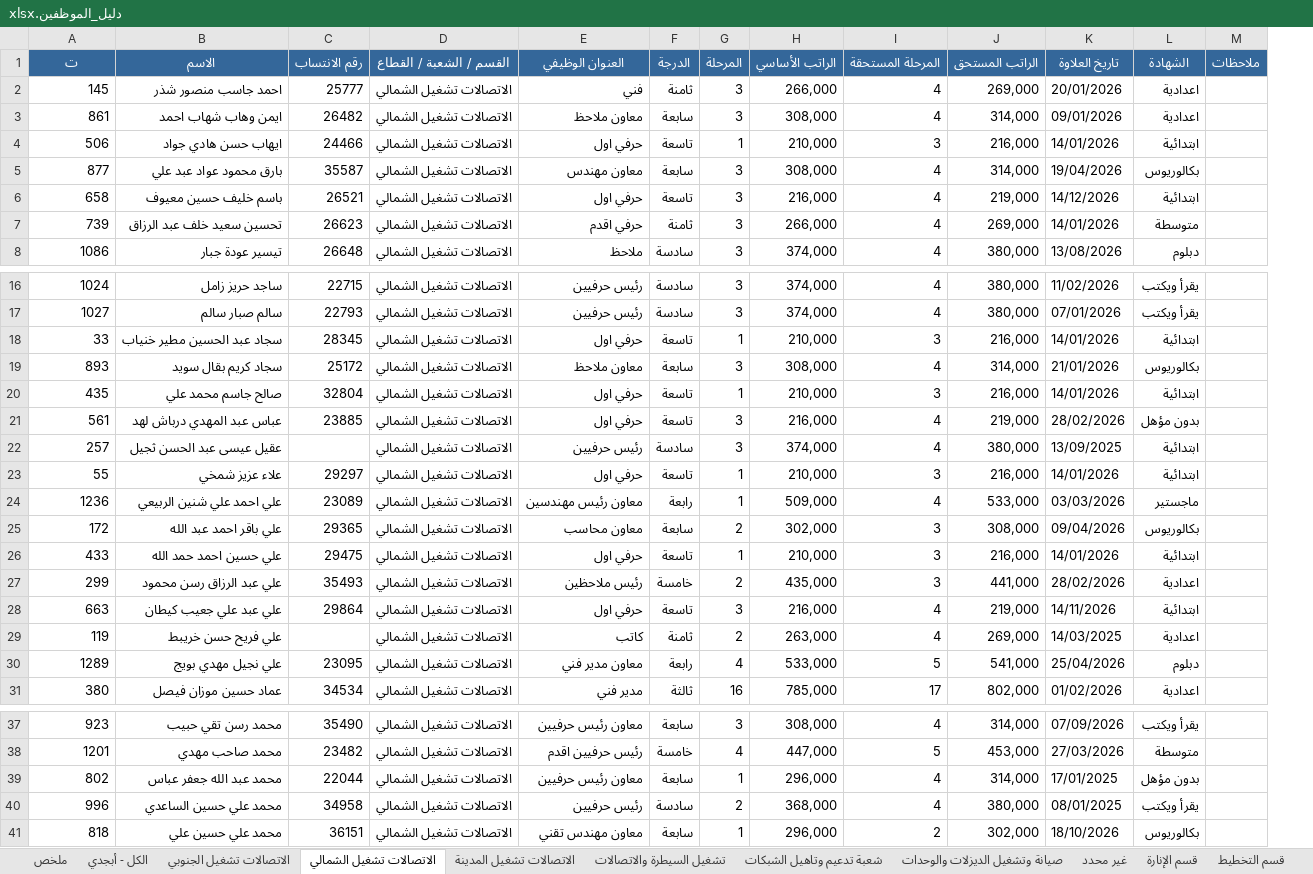
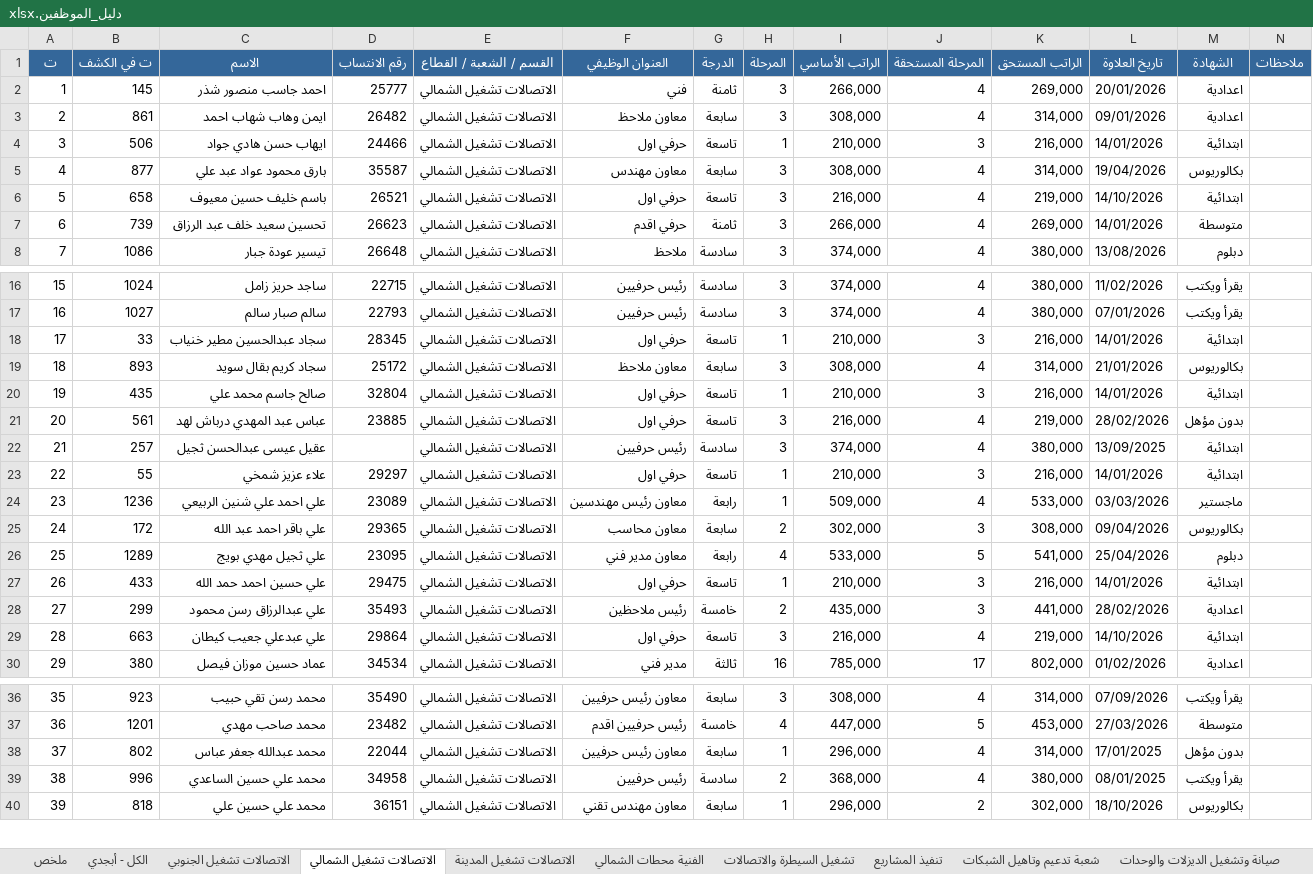
Before and after one commit to safety-training-iq/course, an Excel workbook: employees/دليل_الموظفين.xlsx, sheet الاتصالات تشغيل الشمالي, drawn as a sheet; only a part is shown, gaps mark what is left out; values as stored, in another font and other column widths than the file's, no borders; removed rows and columns are numbered as before the commit, all else as after; rows hold the shown columns only; the diff covers the shown part only; the diff names each change by its address in the sheet, - before the commit and + after, or states it on an @@ line.

```diff
--- a/employees/دليل_الموظفين.xlsx (sheet الاتصالات تشغيل الشمالي)
+++ b/employees/دليل_الموظفين.xlsx (sheet الاتصالات تشغيل الشمالي)
+sheet tab: الفنية محطات الشمالي
+sheet tab: تنفيذ المشاريع
+column A (ت), rows 2-8: 1 | 2 | 3 | 4 | 5 | 6 | 7; rows 16-25: 15 | 16 | 17 | 18 | 19 | 20 | 21 | 22 | 23 | 24; rows 27-30: 26 | 27 | 28 | 29; rows 36-40: 35 | 36 | 37 | 38 | 39
-B1: ت
+B1: ت في الكشف
-L6 (تاريخ العلاوة): 14/12/2026
+L6 (تاريخ العلاوة): 14/10/2026
-C18 (الاسم): سجاد عبد الحسين مطير خنياب
+C18 (الاسم): سجاد عبدالحسين مطير خنياب
-C22 (الاسم): عقيل عيسى عبد الحسن ثجيل
+C22 (الاسم): عقيل عيسى عبدالحسن ثجيل
+row 26: 25 | 1289 | علي ثجيل مهدي بويج | 23095 | الاتصالات تشغيل الشمالي | معاون مدير فني | رابعة | 4 | 533,000 | 5 | 541,000 | 25/04/2026 | دبلوم
-C28 (الاسم): علي عبد الرزاق رسن محمود
+C28 (الاسم): علي عبدالرزاق رسن محمود
-C29 (الاسم): علي عبد علي جعيب كيطان
+C29 (الاسم): علي عبدعلي جعيب كيطان
-L29 (تاريخ العلاوة): 14/11/2026
+L29 (تاريخ العلاوة): 14/10/2026
-row 29: 119 | علي فريح حسن خريبط |  | الاتصالات تشغيل الشمالي | كاتب | ثامنة | 2 | 263,000 | 4 | 269,000 | 14/03/2025 | اعدادية
-row 30: 1289 | علي نجيل مهدي بويج | 23095 | الاتصالات تشغيل الشمالي | معاون مدير فني | رابعة | 4 | 533,000 | 5 | 541,000 | 25/04/2026 | دبلوم
-C38 (الاسم): محمد عبد الله جعفر عباس
+C38 (الاسم): محمد عبدالله جعفر عباس
```
Also changed, not shown: 1 edited cell elsewhere in this sheet, sheet الكل - أبجدي, sheet قطاع الصدر الأول, sheet قسم التنفيذ والمشاريع الكهربائي, sheet قطاع الشعب, sheet الاتصالات تشغيل الجنوبي, sheet قسم الشؤون الفنية, 34 more sheets, 2 other files.
